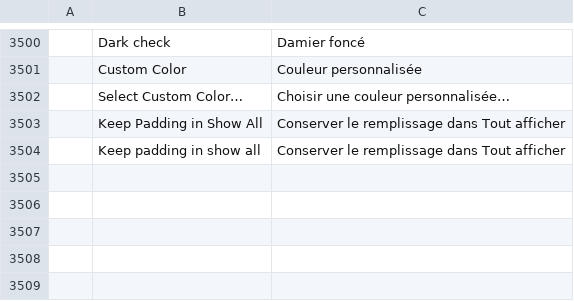
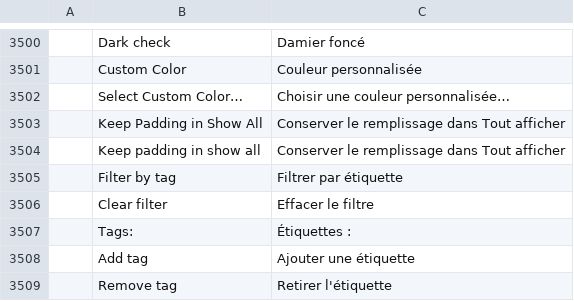
Before and after one commit to redrob-labs/redrob-canvas, a TSV file: crafts/photocraft/crates/ui-egui/src/i18n/fr.tsv, drawn as a sheet; only a part is shown, gaps mark what is left out; the diff names each change by its address in the sheet, - before the commit and + after, or states it on an @@ line.

```diff
--- a/crafts/photocraft/crates/ui-egui/src/i18n/fr.tsv
+++ b/crafts/photocraft/crates/ui-egui/src/i18n/fr.tsv
+row 3505:  | Filter by tag | Filtrer par étiquette
+row 3506:  | Clear filter | Effacer le filtre
+row 3507:  | Tags: | Étiquettes :
+row 3508:  | Add tag | Ajouter une étiquette
+row 3509:  | Remove tag | Retirer l'étiquette
```
Also changed, not shown: crafts/photocraft/crates/ui-egui/src/i18n/el.tsv, crafts/photocraft/crates/ui-egui/src/i18n/hu.tsv, 26 other files.
